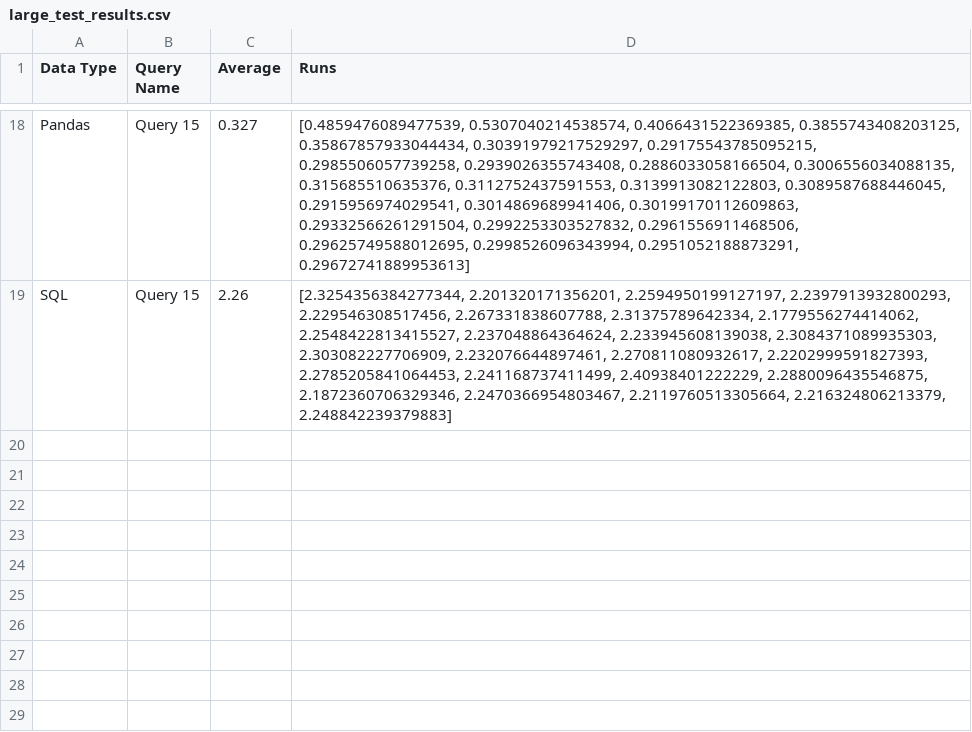
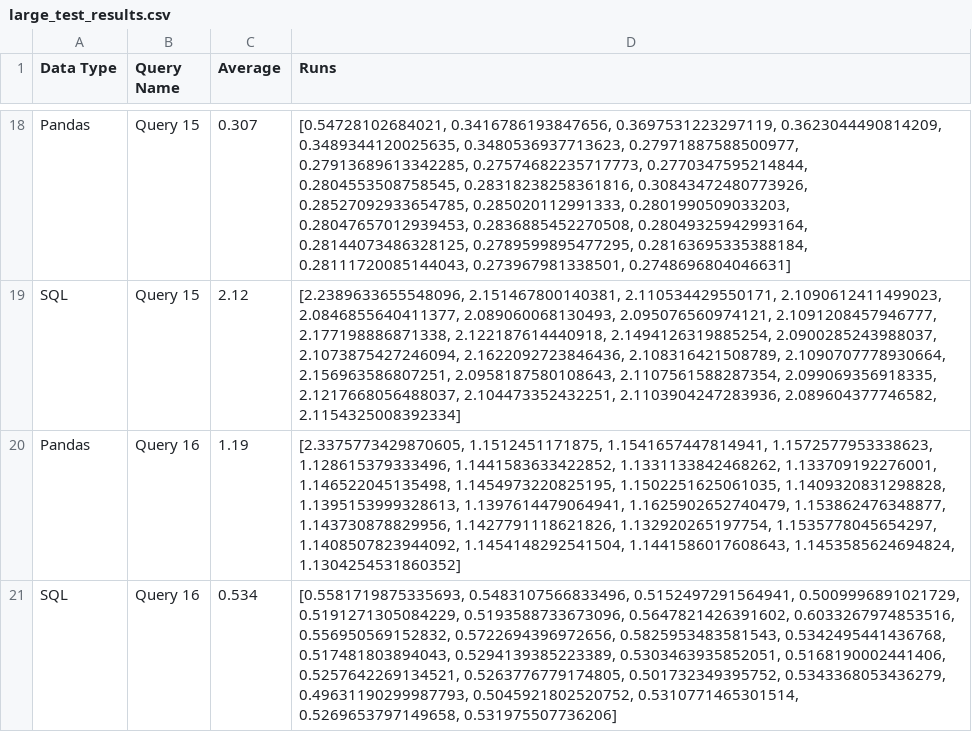
Before and after one commit to groegercesg/QueryBridge, a CSV file: benchmarking/large_test_results.csv, drawn as a sheet; only a part is shown, gaps mark what is left out; the diff covers the shown part only; the diff names each change by its address in the sheet, - before the commit and + after, or states it on an @@ line.

Commit message:
Completed Analysis of Query 16

```diff
--- a/benchmarking/large_test_results.csv
+++ b/benchmarking/large_test_results.csv
-C18 (Average): 0.327
+C18 (Average): 0.307
-D18 (Runs): [0.4859476089477539, 0.5307040214538574, 0.4066431522369385, 0.3855743408203125, 0.35867857933044434, 0.30391979217529297, 0.29175543785095215, 0.2985506057739258, 0.2939026355743408, 0.2886033058166504, 0.3006556034088135, 0.315685510635376, 0.3112752437591553, 0.3139913082122803, 0.3089587688446045, 0.2915956974029541, 0.3014869689941406, 0.30199170112609863, 0.29332566261291504, 0.2992253303527832, 0.2961556911468506, 0.29625749588012695, 0.2998526096343994, 0.2951052188873291, 0.29672741889953613]
+D18 (Runs): [0.54728102684021, 0.3416786193847656, 0.3697531223297119, 0.3623044490814209, 0.3489344120025635, 0.3480536937713623, 0.27971887588500977, 0.27913689613342285, 0.27574682235717773, 0.2770347595214844, 0.2804553508758545, 0.28318238258361816, 0.30843472480773926, 0.28527092933654785, 0.285020112991333, 0.2801990509033203, 0.28047657012939453, 0.2836885452270508, 0.28049325942993164, 0.28144073486328125, 0.2789599895477295, 0.28163695335388184, 0.28111720085144043, 0.273967981338501, 0.2748696804046631]
-C19 (Average): 2.26
+C19 (Average): 2.12
-D19 (Runs): [2.3254356384277344, 2.201320171356201, 2.2594950199127197, 2.2397913932800293, 2.229546308517456, 2.267331838607788, 2.31375789642334, 2.1779556274414062, 2.2548422813415527, 2.237048864364624, 2.233945608139038, 2.3084371089935303, 2.303082227706909, 2.232076644897461, 2.270811080932617, 2.2202999591827393, 2.2785205841064453, 2.241168737411499, 2.40938401222229, 2.2880096435546875, 2.1872360706329346, 2.2470366954803467, 2.2119760513305664, 2.216324806213379, 2.248842239379883]
+D19 (Runs): [2.2389633655548096, 2.151467800140381, 2.110534429550171, 2.1090612411499023, 2.0846855640411377, 2.089060068130493, 2.095076560974121, 2.1091208457946777, 2.177198886871338, 2.122187614440918, 2.1494126319885254, 2.0900285243988037, 2.1073875427246094, 2.1622092723846436, 2.108316421508789, 2.1090707778930664, 2.156963586807251, 2.0958187580108643, 2.1107561588287354, 2.099069356918335, 2.1217668056488037, 2.104473352432251, 2.1103904247283936, 2.089604377746582, 2.1154325008392334]
+row 20: Pandas | Query 16 | 1.19 | [2.3375773429870605, 1.1512451171875, 1.1541657447814941, 1.1572577953338623, 1.128615379333496, 1.1441583633422852, 1.1331133842468262, 1.133709192276001, 1.146522045135498, 1.1454973220825195, 1.1502251625061035, 1.1409320831298828, 1.1395153999328613, 1.1397614479064941, 1.1625902652740479, 1.153862476348877, 1.143730878829956, 1.1427791118621826, 1.132920265197754, 1.1535778045654297, 1.1408507823944092, 1.1454148292541504, 1.1441586017608643, 1.1453585624694824, 1.1304254531860352]
+row 21: SQL | Query 16 | 0.534 | [0.5581719875335693, 0.5483107566833496, 0.5152497291564941, 0.5009996891021729, 0.5191271305084229, 0.5193588733673096, 0.5647821426391602, 0.6033267974853516, 0.556950569152832, 0.5722694396972656, 0.5825953483581543, 0.5342495441436768, 0.517481803894043, 0.5294139385223389, 0.5303463935852051, 0.5168190002441406, 0.5257642269134521, 0.5263776779174805, 0.501732349395752, 0.5343368053436279, 0.49631190299987793, 0.5045921802520752, 0.5310771465301514, 0.5269653797149658, 0.531975507736206]
```
Also changed, not shown: 32 edited cells elsewhere in this file, 15 other files.
